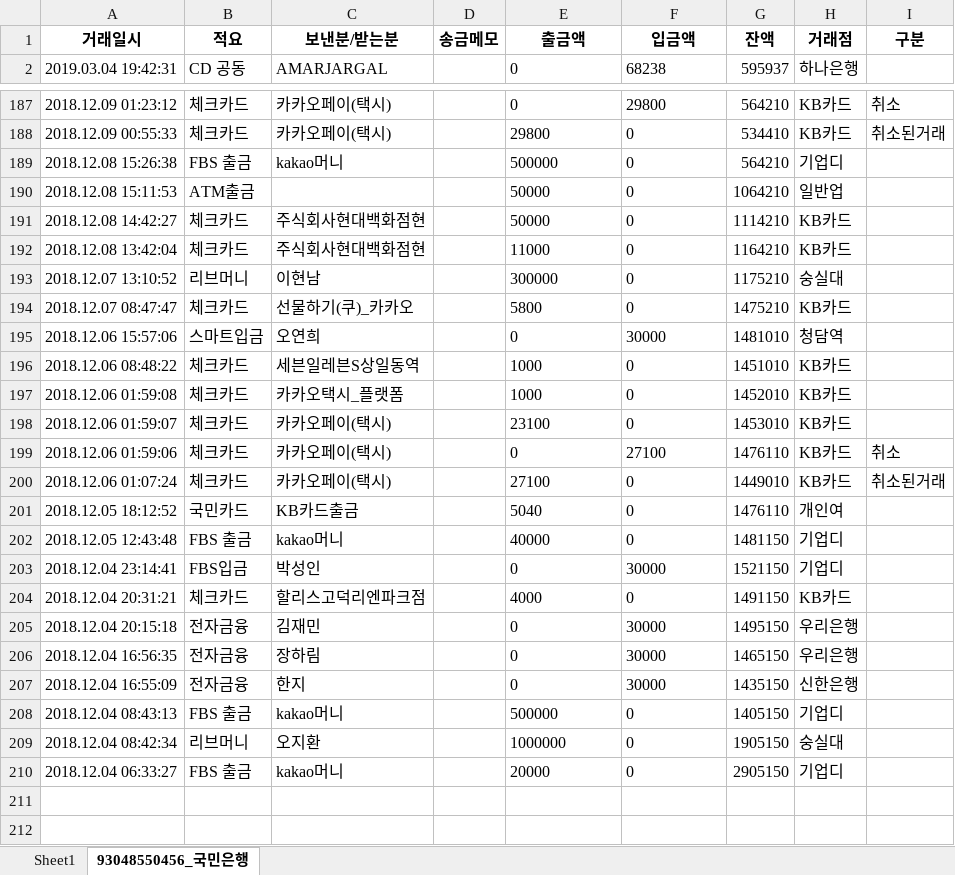
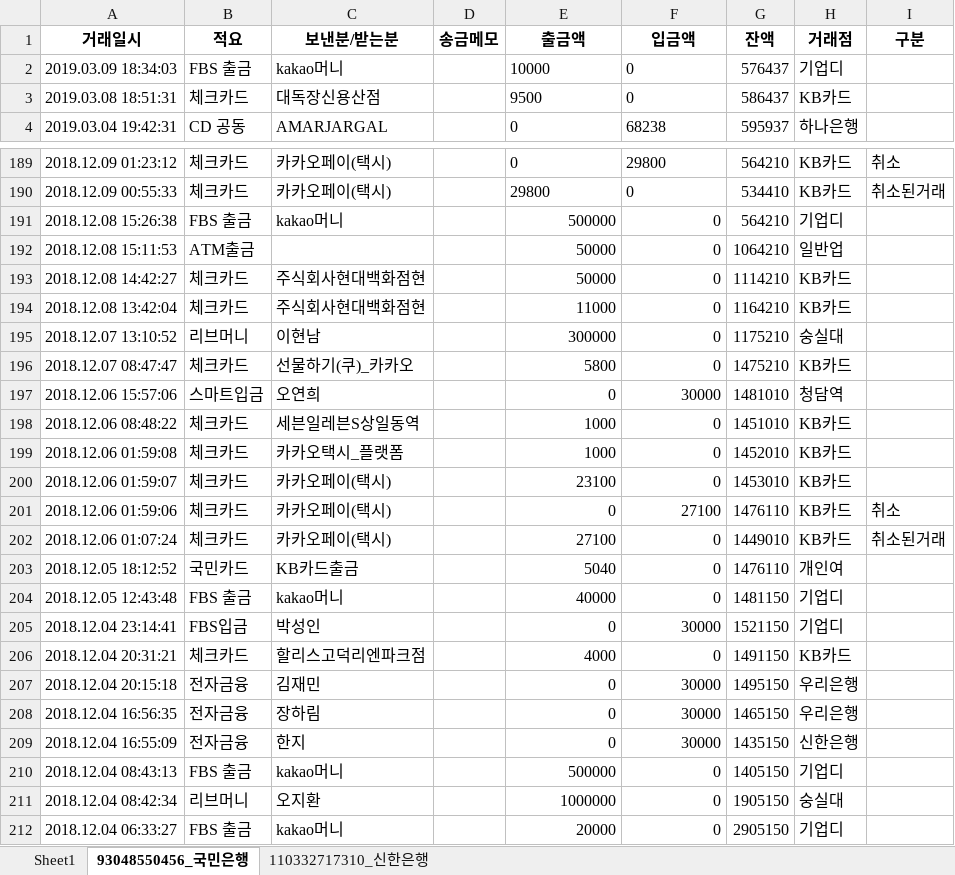
Before and after one commit to fininsight/RPA-Startup, an Excel workbook: 3부.스타트업 업무 자동화 - 9장.회계 업무 자동화/bank/계좌내역_통합.xlsx, sheet 93048550456_국민은행, drawn as a sheet; only a part is shown, gaps mark what is left out; values as stored, in another font and other column widths than the file's, no borders; addresses are those after the commit; the diff names each change by its address in the sheet, - before the commit and + after, or states it on an @@ line.

```diff
--- a/3부.스타트업 업무 자동화 - 9장.회계 업무 자동화/bank/계좌내역_통합.xlsx (sheet 93048550456_국민은행)
+++ b/3부.스타트업 업무 자동화 - 9장.회계 업무 자동화/bank/계좌내역_통합.xlsx (sheet 93048550456_국민은행)
+sheet tab: 110332717310_신한은행
+row 2: 2019.03.09 18:34:03 | FBS 출금 | kakao머니 |  | 10000 | 0 | 576437 | 기업디
+row 3: 2019.03.08 18:51:31 | 체크카드 | 대독장신용산점 |  | 9500 | 0 | 586437 | KB카드
-E191:F212 alignment: left
+E191:F212 alignment: right
```
Also changed, not shown: 7 other files.
